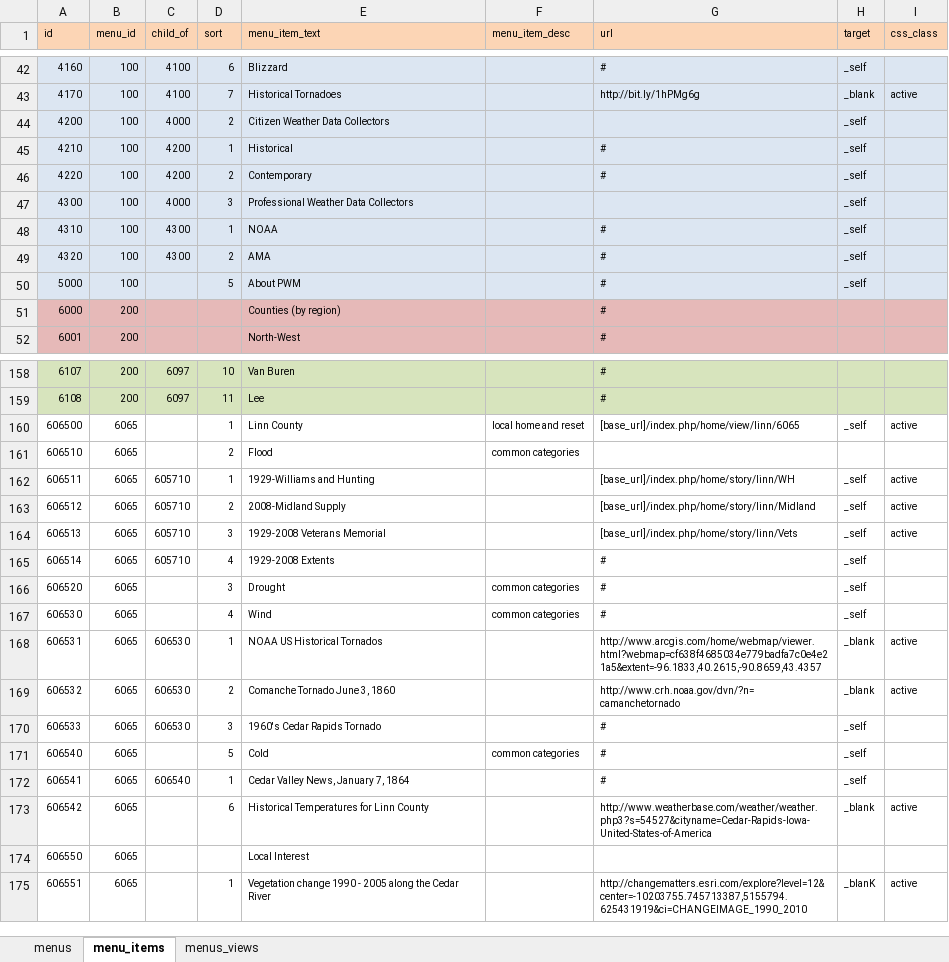
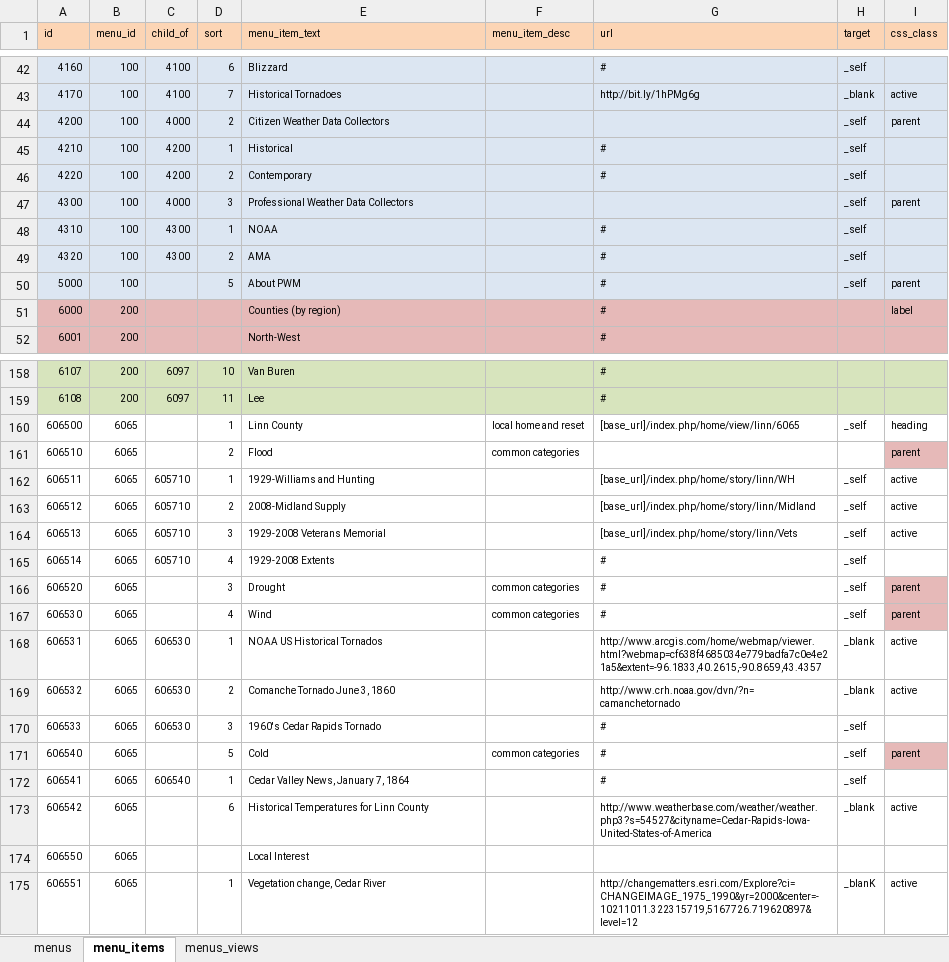
Before and after one commit to ui-libraries/PWM, an Excel workbook: resources/csv/menus.xlsm, sheet menu_items, drawn as a sheet; only a part is shown, gaps mark what is left out; values as stored, in another font and other column widths than the file's, no borders; the diff covers the shown part only; the diff names each change by its address in the sheet, - before the commit and + after, or states it on an @@ line.

Commit message:
menu changes and restyled to make it easier to find active links

```diff
--- a/resources/csv/menus.xlsm (sheet menu_items)
+++ b/resources/csv/menus.xlsm (sheet menu_items)
-I44 (css_class): (empty)
+I44 (css_class): parent
-I47 (css_class): (empty)
+I47 (css_class): parent
-I50 (css_class): (empty)
+I50 (css_class): parent
-I51 (css_class): (empty)
+I51 (css_class): label
-I160 (css_class): active
+I160 (css_class): heading
-I161 (css_class): (empty)
+I161 (css_class): parent
-I161 fill: none
+I161 fill: #E6B9B8
-I166:I167 (css_class): (empty)
+I166:I167 (css_class): parent
-I166:I167 fill: none
+I166:I167 fill: #E6B9B8
-I171 (css_class): (empty)
+I171 (css_class): parent
-I171 fill: none
+I171 fill: #E6B9B8
-E175 (menu_item_text): Vegetation change 1990 - 2005 along the Cedar River
+E175 (menu_item_text): Vegetation change, Cedar River
-G175 (url): http://changematters.esri.com/explore?level=12&center=-10203755.745713387,5155794.625431919&ci=CHANGEIMAGE_1990_2010
+G175 (url): http://changematters.esri.com/Explore?ci=CHANGEIMAGE_1975_1990&yr=2000&center=-10211011.322315719,5167726.719620897&level=12
```
Also changed, not shown: 9 edited cells elsewhere in this sheet, 4 other files.
